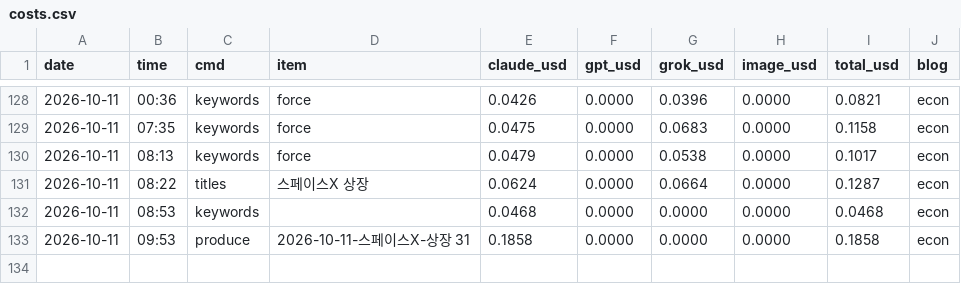
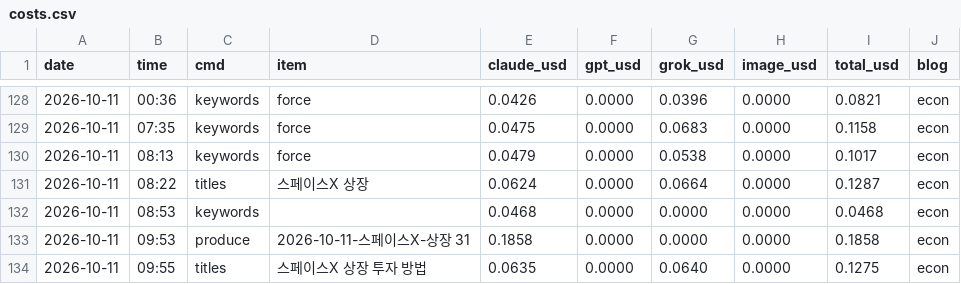
Before and after one commit to mahatera9218-create/shorts-engine, a CSV file: econ/costs.csv, drawn as a sheet; only a part is shown, gaps mark what is left out; the diff names each change by its address in the sheet, - before the commit and + after, or states it on an @@ line.

```diff
--- a/econ/costs.csv
+++ b/econ/costs.csv
+row 134: 2026-10-11 | 09:55 | titles | 스페이스X 상장 투자 방법 | 0.0635 | 0.0000 | 0.0640 | 0.0000 | 0.1275 | econ
```
Also changed, not shown: 2 other files.
